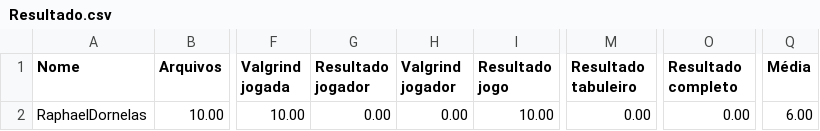
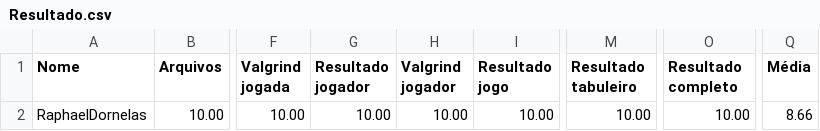
Before and after one commit to raphaelitos/exercicios-gerais, a CSV file: 06_alocacao_dinamica/02_TAD_dinamico/TAD_pont_01/Resultado.csv, drawn as a sheet; only a part is shown, gaps mark what is left out; the diff names each change by its address in the sheet, - before the commit and + after, or states it on an @@ line.

```diff
--- a/06_alocacao_dinamica/02_TAD_dinamico/TAD_pont_01/Resultado.csv
+++ b/06_alocacao_dinamica/02_TAD_dinamico/TAD_pont_01/Resultado.csv
-G2 (Resultado jogador): 0.00
+G2 (Resultado jogador): 10.00
-H2 (Valgrind jogador): 0.00
+H2 (Valgrind jogador): 10.00
-M2 (Resultado tabuleiro): 0.00
+M2 (Resultado tabuleiro): 10.00
-O2 (Resultado completo): 0.00
+O2 (Resultado completo): 10.00
-Q2 (Média): 6.00
+Q2 (Média): 8.66
```
Also changed, not shown: 35 other files.
